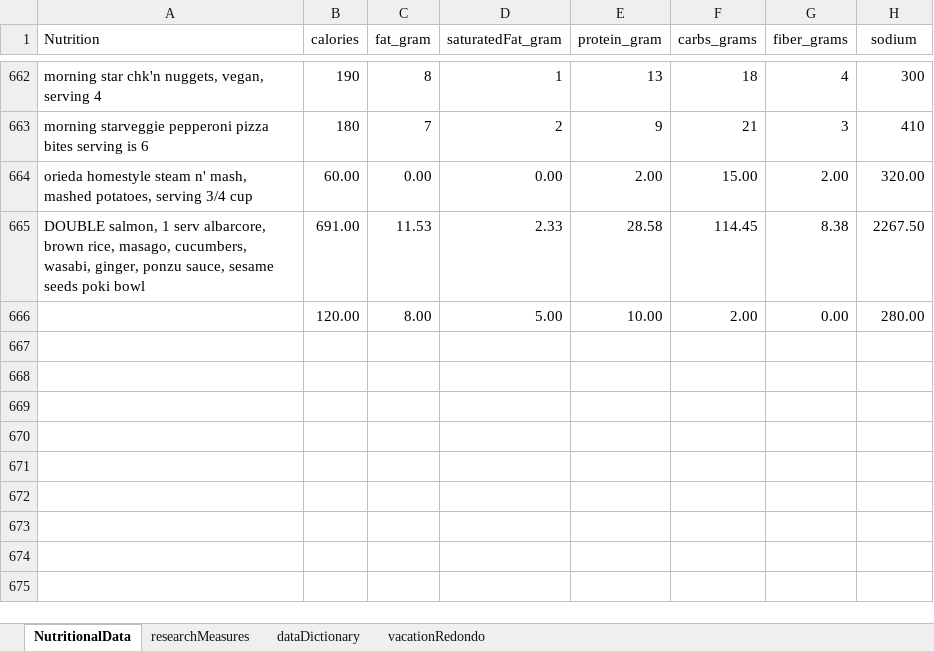
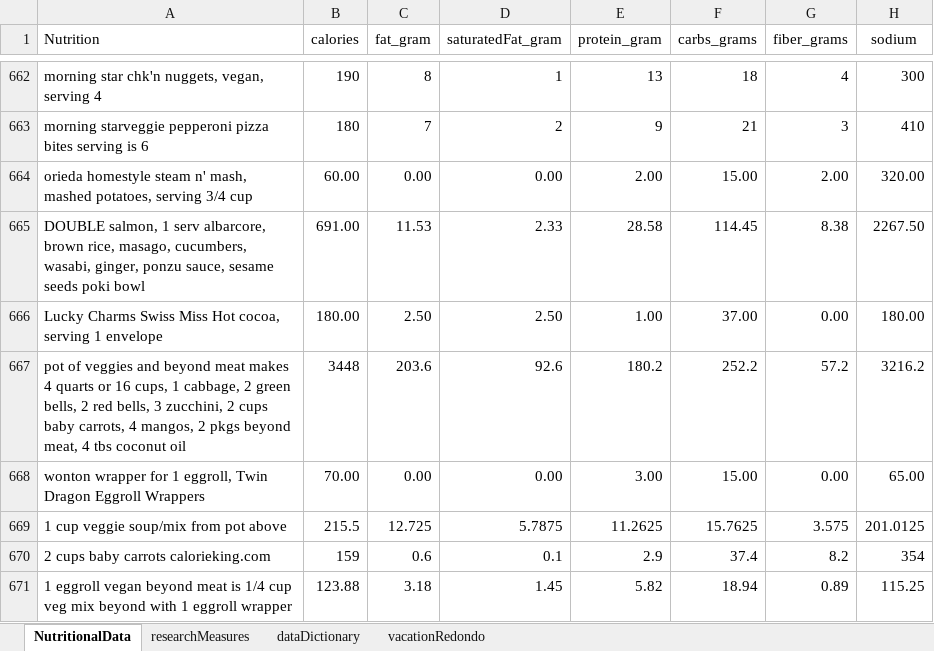
Before and after one commit to JanJanJan2018/lipocavitation-dieting-exercise-21-day-research, an Excel workbook: research3 exercise diet loosely no lipocavitation janFeb 2021.xlsx, sheet NutritionalData, drawn as a sheet; only a part is shown, gaps mark what is left out; values as stored, in another font and other column widths than the file's, no borders; 1 other sheet too large or unreadable and not compared; removed rows and columns are numbered as before the commit, all else as after; the diff names each change by its address in the sheet, - before the commit and + after, or states it on an @@ line.

```diff
--- a/research3 exercise diet loosely no lipocavitation janFeb 2021.xlsx (sheet NutritionalData)
+++ b/research3 exercise diet loosely no lipocavitation janFeb 2021.xlsx (sheet NutritionalData)
-row 666:  | 120.00 | 8.00 | 5.00 | 10.00 | 2.00 | 0.00 | 280.00
+row 666: Lucky Charms Swiss Miss Hot cocoa, serving 1 envelope | 180.00 | 2.50 | 2.50 | 1.00 | 37.00 | 0.00 | 180.00
+row 667: pot of veggies and beyond meat makes 4 quarts or 16 cups, 1 cabbage, 2 green bells, 2 red bells, 3 zucchini, 2 cups baby carrots, 4 mangos, 2 pkgs beyond meat, 4 tbs coconut oil | 3448 | 203.6 | 92.6 | 180.2 | 252.2 | 57.2 | 3216.2
+row 668: wonton wrapper for 1 eggroll, Twin Dragon Eggroll Wrappers | 70.00 | 0.00 | 0.00 | 3.00 | 15.00 | 0.00 | 65.00
+row 669: 1 cup veggie soup/mix from pot above | 215.5 | 12.725 | 5.7875 | 11.2625 | 15.7625 | 3.575 | 201.0125
+row 670: 2 cups baby carrots calorieking.com | 159 | 0.6 | 0.1 | 2.9 | 37.4 | 8.2 | 354
+row 671: 1 eggroll vegan beyond meat is 1/4 cup veg mix beyond with 1 eggroll wrapper | 123.88 | 3.18 | 1.45 | 5.82 | 18.94 | 0.89 | 115.25
```
Also changed, not shown: sheet researchMeasures.
